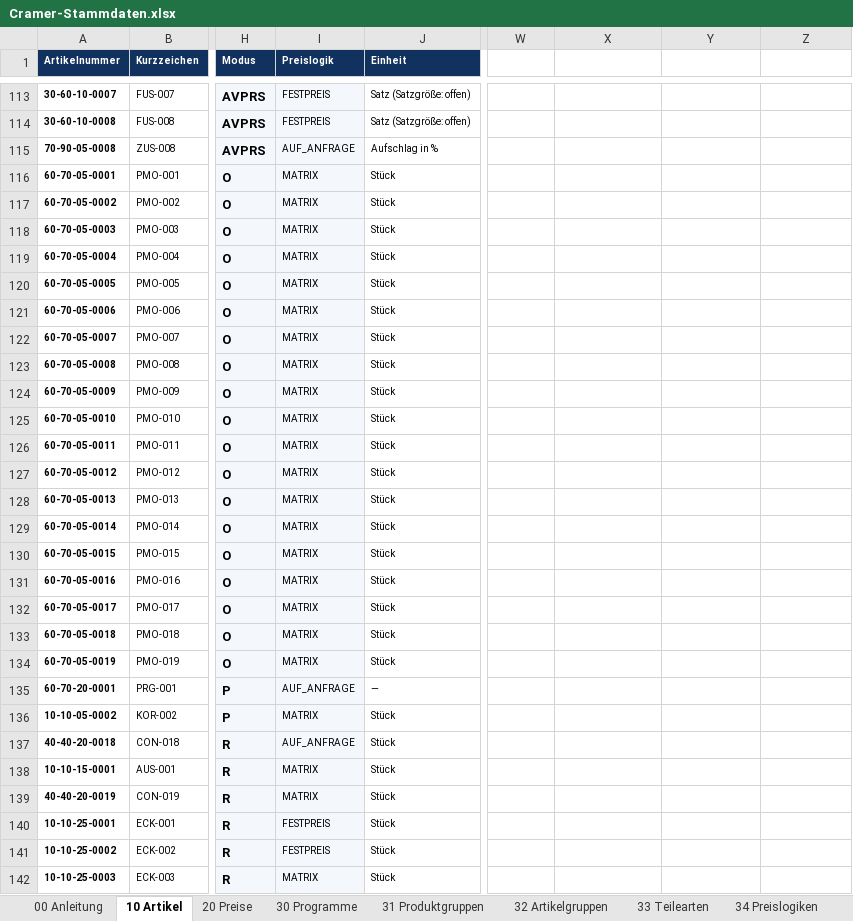
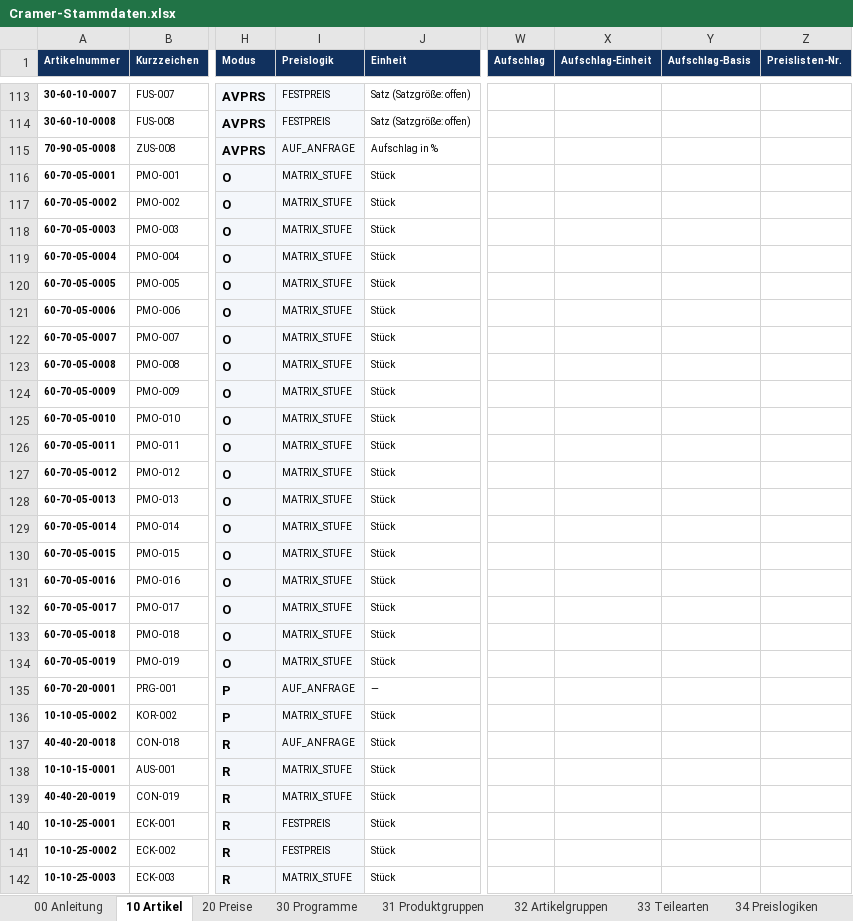
Before and after one commit to shirocasa01-pixel/Cramer-Konfigurator-v2, an Excel workbook: app/Cramer-Stammdaten.xlsx, sheet 10 Artikel, drawn as a sheet; only a part is shown, gaps mark what is left out; values as stored, in another font and other column widths than the file's, no borders; the diff covers the shown part only; the diff names each change by its address in the sheet, - before the commit and + after, or states it on an @@ line.

```diff
--- a/app/Cramer-Stammdaten.xlsx (sheet 10 Artikel)
+++ b/app/Cramer-Stammdaten.xlsx (sheet 10 Artikel)
-W1: (empty)
+W1: Aufschlag
-W1:Z1 fill: none
+W1:Z1 fill: #11315E
-X1: (empty)
+X1: Aufschlag-Einheit
-Y1: (empty)
+Y1: Aufschlag-Basis
-Z1: (empty)
+Z1: Preislisten-Nr.
-I116:I134 (Preislogik): MATRIX
+I116:I134 (Preislogik): MATRIX_STUFE
-I136 (Preislogik): MATRIX
+I136 (Preislogik): MATRIX_STUFE
-I138:I139 (Preislogik): MATRIX
+I138:I139 (Preislogik): MATRIX_STUFE
-I142 (Preislogik): MATRIX
+I142 (Preislogik): MATRIX_STUFE
```
Also changed, not shown: 2 added rows and 115 edited cells elsewhere in this sheet, sheet 34 Preislogiken, sheet 50 Meta, sheet 32 Artikelgruppen, sheet 20 Preise, 33 other files.
